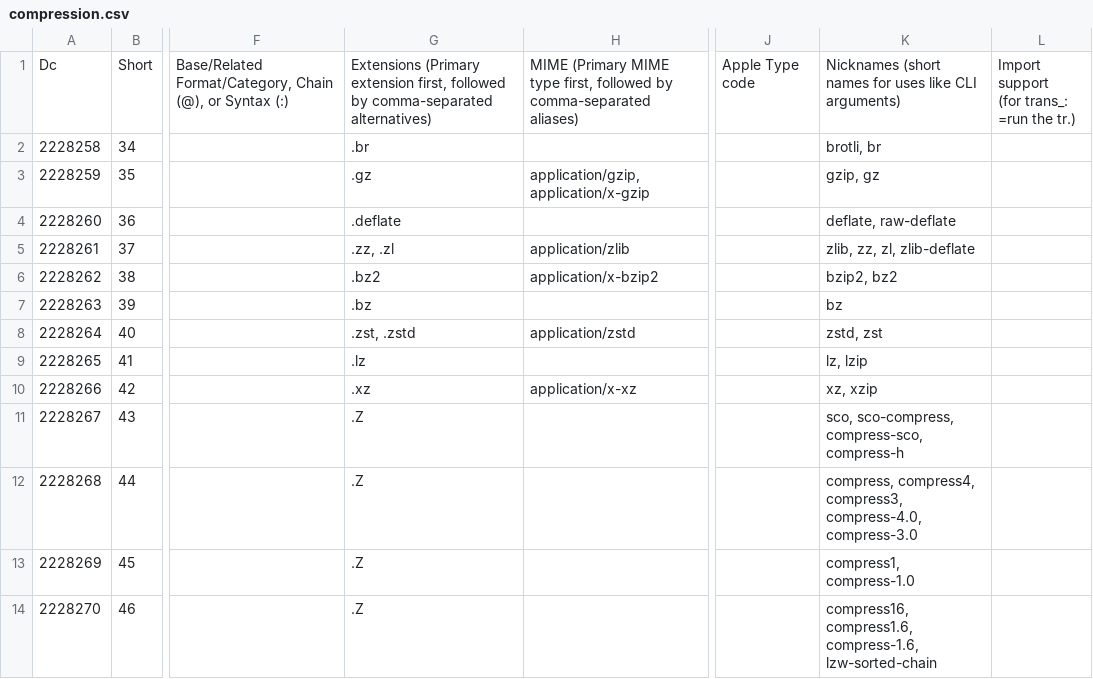
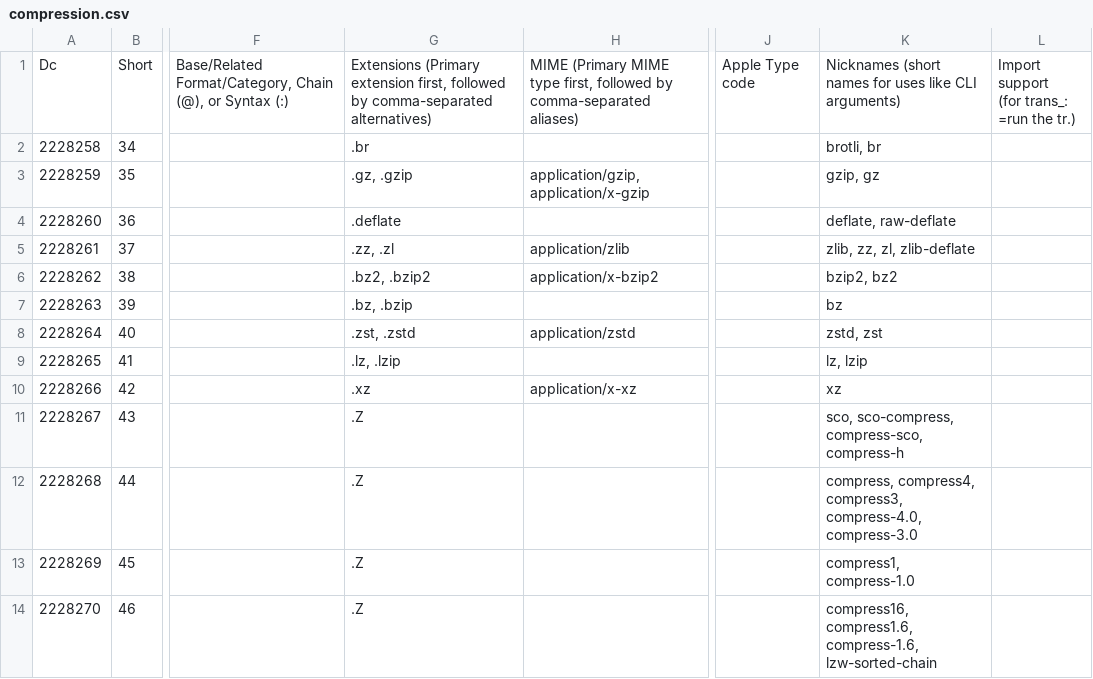
Before and after one commit to collectivetoolbox/collectivetoolbox, a CSV file: src/formats/dcdata/data/categories/formats/compression.csv, drawn as a sheet; only a part is shown, gaps mark what is left out; the diff names each change by its address in the sheet, - before the commit and + after, or states it on an @@ line.

```diff
--- a/src/formats/dcdata/data/categories/formats/compression.csv
+++ b/src/formats/dcdata/data/categories/formats/compression.csv
-G3: .gz
+G3: .gz, .gzip
-G6: .bz2
+G6: .bz2, .bzip2
-G7: .bz
+G7: .bz, .bzip
-G9: .lz
+G9: .lz, .lzip
-K10: xz, xzip
+K10: xz
```
Also changed, not shown: src/formats/dcdata/data/formats.generated.csv, 19 other files.
